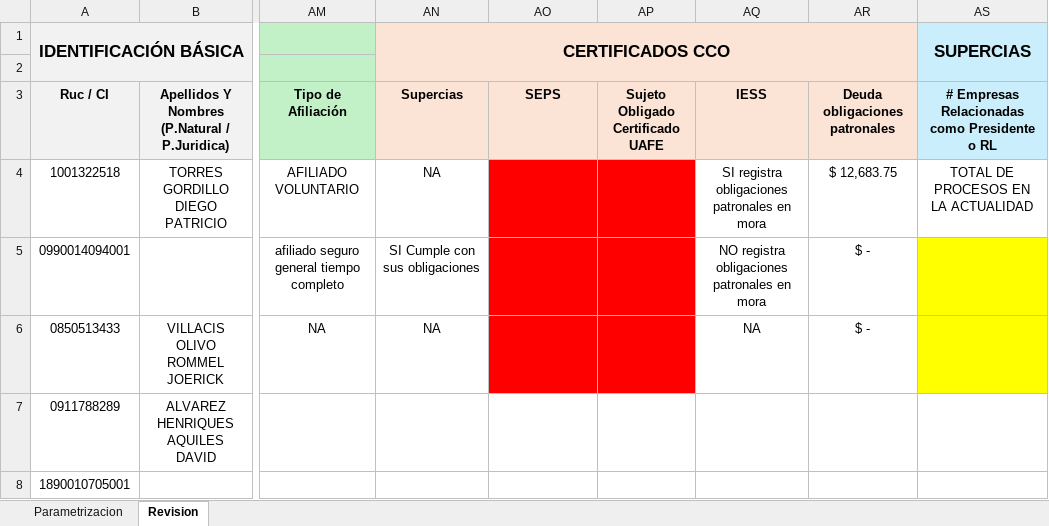
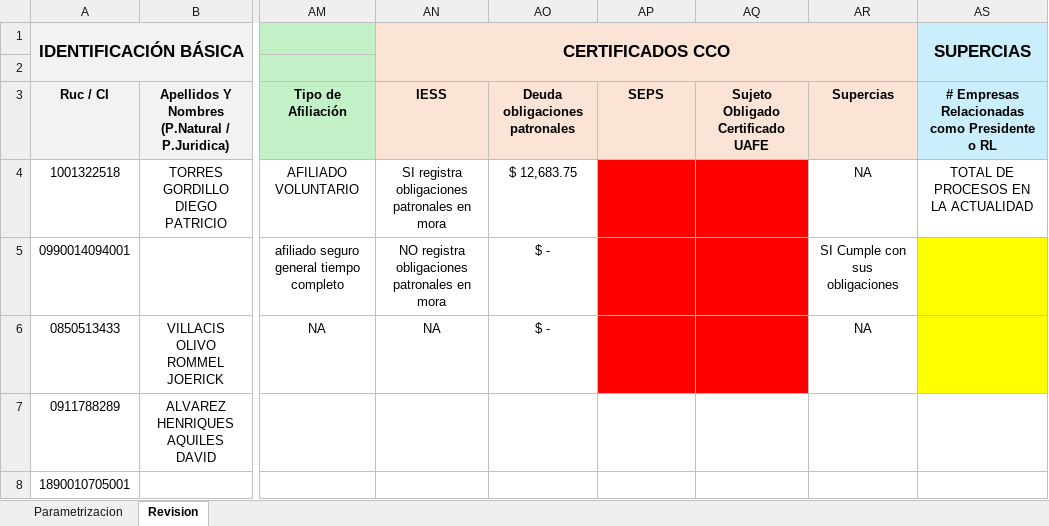
Before and after one commit to rvillacisenlace/ACW---PLAFT-UAFE, an Excel workbook: templates/Matriz Revisión Clientes.xlsx, sheet Revision, drawn as a sheet; only a part is shown, gaps mark what is left out; values as stored, in another font and other column widths than the file's, no borders; charts and pictures and conditional formats not drawn; ↵ is a line break in a cell; the diff names each change by its address in the sheet, - before the commit and + after, or states it on an @@ line.

```diff
--- a/templates/Matriz Revisión Clientes.xlsx (sheet Revision)
+++ b/templates/Matriz Revisión Clientes.xlsx (sheet Revision)
-AN3: Supercias
+AN3: IESS
-AO3: SEPS
+AO3: Deuda obligaciones patronales
-AP3: Sujeto Obligado ↵ Certificado UAFE
+AP3: SEPS
-AQ3: IESS
+AQ3: Sujeto Obligado ↵ Certificado UAFE
-AR3: Deuda obligaciones patronales
+AR3: Supercias
-AN4: NA
+AN4: SI registra obligaciones patronales en mora
-AO4: (empty)
+AO4: $ 12,683.75
-AO4:AO6 fill: #FF0000
+AO4:AO6 fill: none
-AQ4: SI registra obligaciones patronales en mora
+AQ4: (empty)
-AQ4:AQ6 fill: none
+AQ4:AQ6 fill: #FF0000
-AR4: $ 12,683.75
+AR4: NA
-AN5: SI Cumple con sus obligaciones
+AN5: NO registra obligaciones patronales en mora
-AO5:AO6: (empty)
+AO5:AO6: $ -
-AQ5: NO registra obligaciones patronales en mora
+AQ5: (empty)
-AR5: $ -
+AR5: SI Cumple con sus obligaciones
-AQ6: NA
+AQ6: (empty)
-AR6: $ -
+AR6: NA
```
Also changed, not shown: 2 other files.
